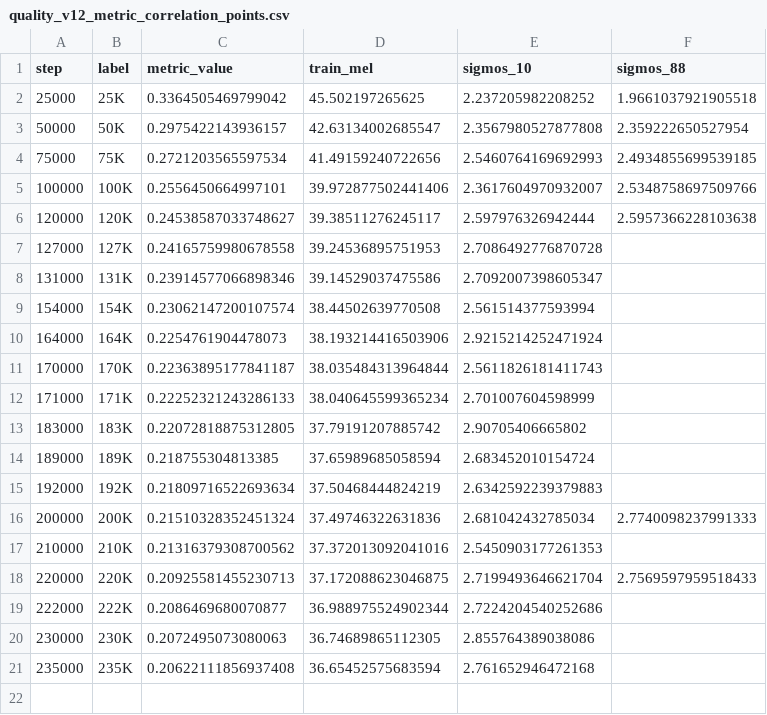
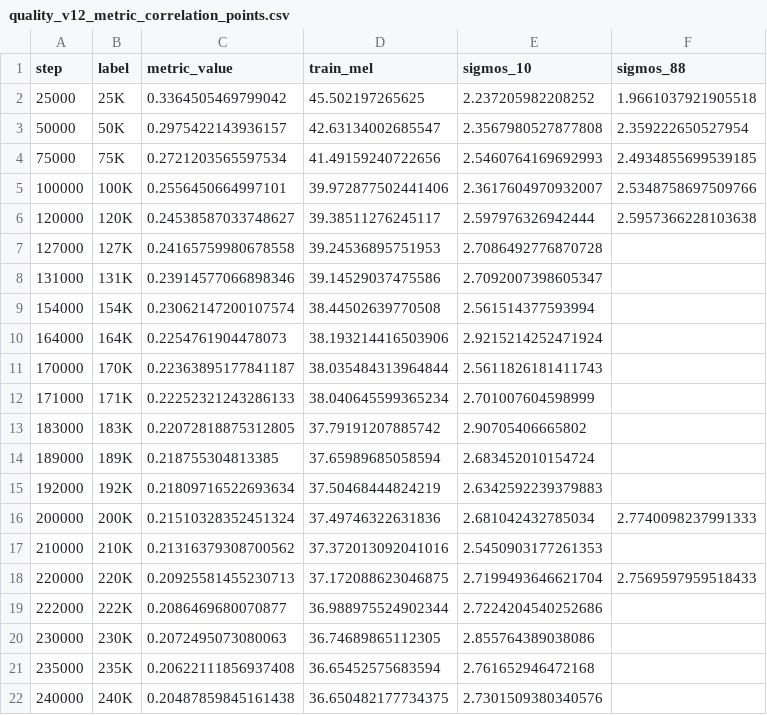
Before and after one commit to robinhad/ukrainian-tts, a CSV file: training/reports/quality_v12_metric_correlation_points.csv, drawn as a sheet; the diff names each change by its address in the sheet, - before the commit and + after, or states it on an @@ line.

```diff
--- a/training/reports/quality_v12_metric_correlation_points.csv
+++ b/training/reports/quality_v12_metric_correlation_points.csv
+row 22: 240000 | 240K | 0.20487859845161438 | 36.650482177734375 | 2.7301509380340576
```
Also changed, not shown: training/reports/quality_v12_metric_correlation_rankings.csv, 8 other files.
